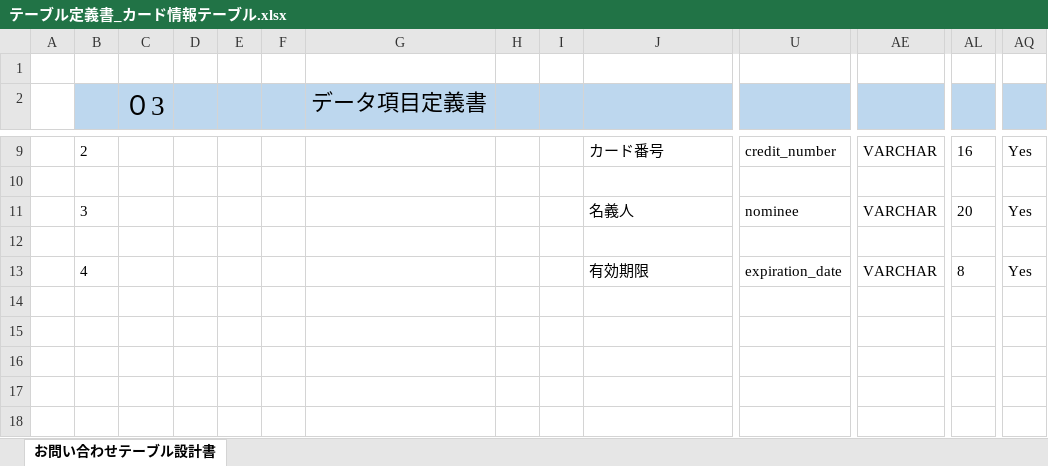
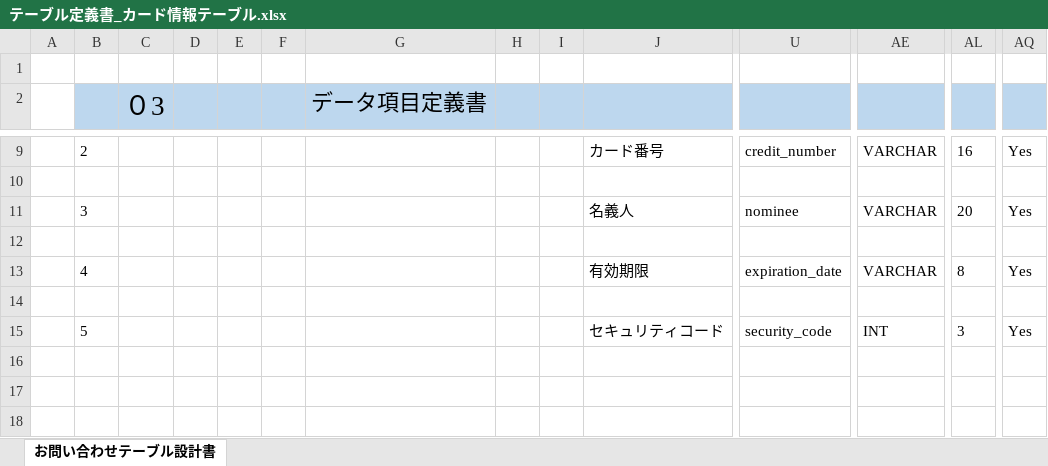
Before and after one commit to kazuyamakino/mysite, an Excel workbook: テーブル定義書/テーブル定義書_カード情報テーブル.xlsx, sheet お問い合わせテーブル設計書, drawn as a sheet; only a part is shown, gaps mark what is left out; values as stored, in another font and other column widths than the file's, no borders; rows hold the shown columns only; the diff names each change by its address in the sheet, - before the commit and + after, or states it on an @@ line.

Commit message:
Add files via upload

```diff
--- a/テーブル定義書/テーブル定義書_カード情報テーブル.xlsx (sheet お問い合わせテーブル設計書)
+++ b/テーブル定義書/テーブル定義書_カード情報テーブル.xlsx (sheet お問い合わせテーブル設計書)
-row 15: (empty)
+row 15:  | 5 |  |  |  |  |  |  |  | セキュリティコード | security_code | INT | 3 | Yes
```
